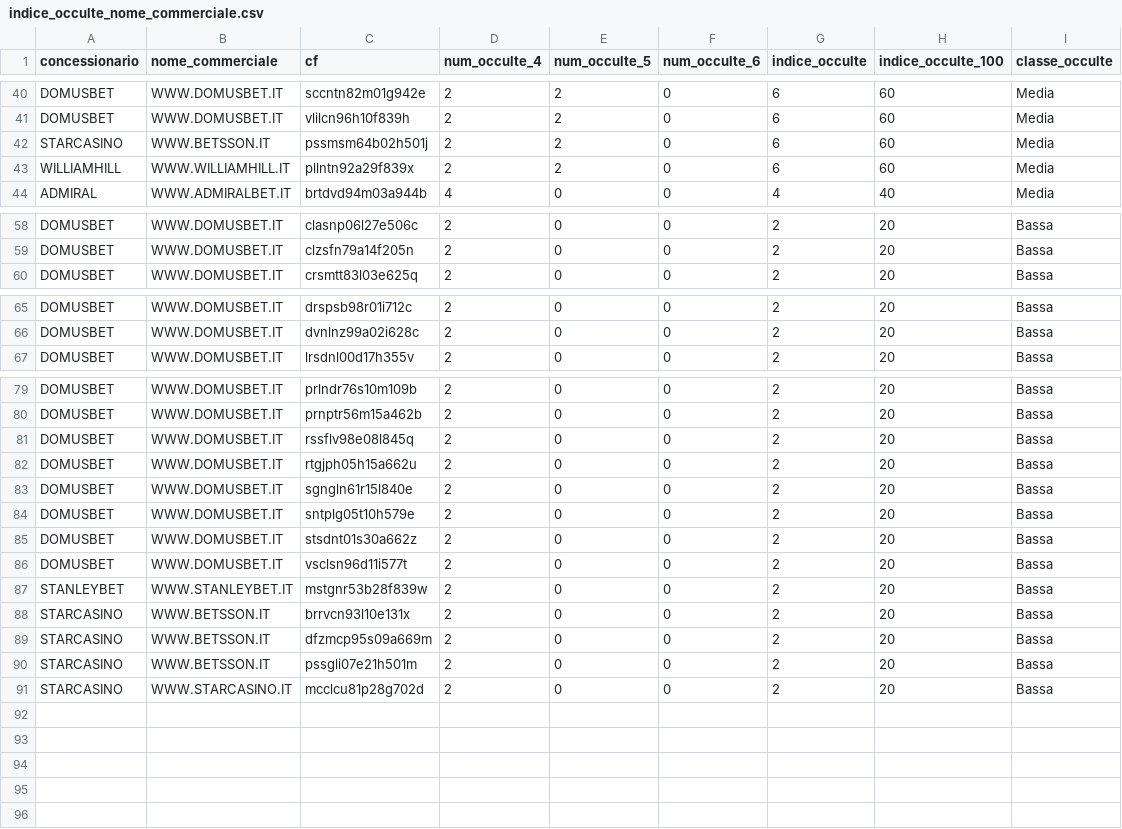
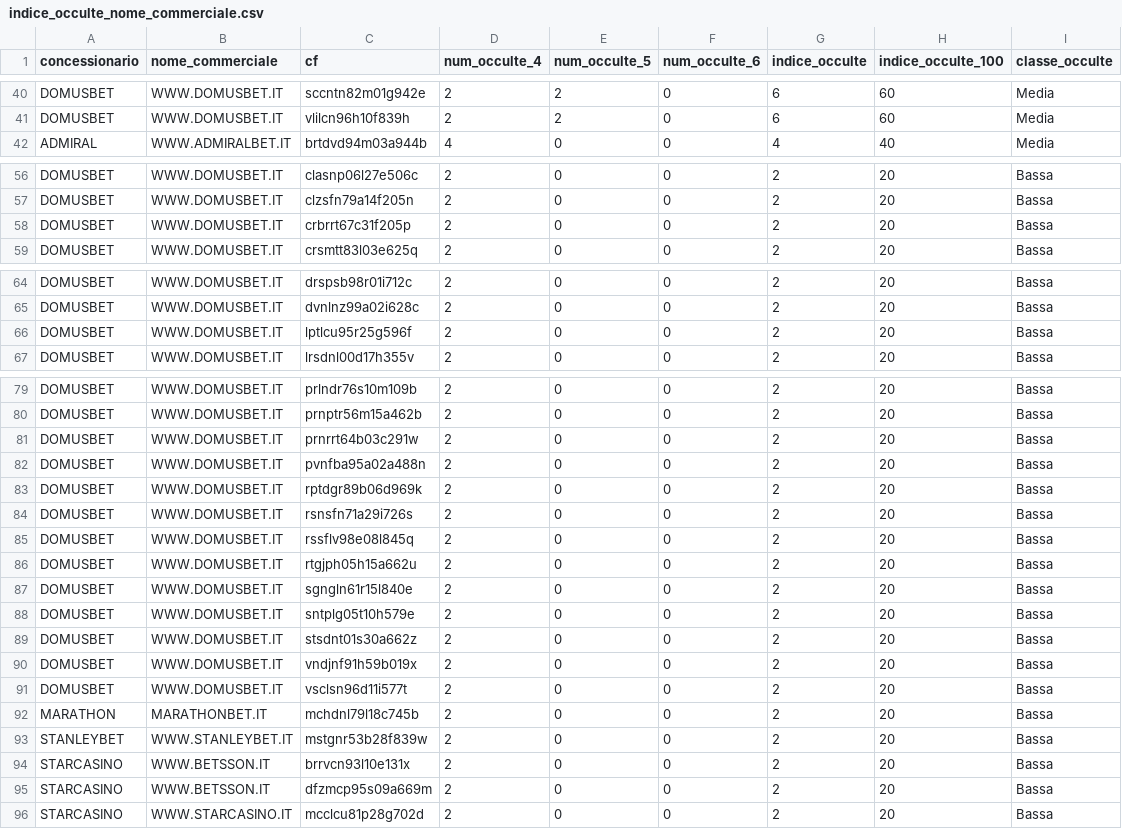
Before and after one commit to albagammamarketing-source/Dashboard-auto, a CSV file: output/indice_occulte_nome_commerciale.csv, drawn as a sheet; only a part is shown, gaps mark what is left out; the diff covers the shown part only.

```diff
--- a/output/indice_occulte_nome_commerciale.csv
+++ b/output/indice_occulte_nome_commerciale.csv
@@ -41,4 +41,2 @@ DOMUSBET;WWW.DOMUSBET.IT;sccntn82m01g942e;2;2;0;6;60;Media
 DOMUSBET;WWW.DOMUSBET.IT;vlilcn96h10f839h;2;2;0;6;60;Media
-STARCASINO;WWW.BETSSON.IT;pssmsm64b02h501j;2;2;0;6;60;Media
-WILLIAMHILL;WWW.WILLIAMHILL.IT;pllntn92a29f839x;2;2;0;6;60;Media
 ADMIRAL;WWW.ADMIRALBET.IT;brtdvd94m03a944b;4;0;0;4;40;Media
@@ -59,2 +57,3 @@ DOMUSBET;WWW.DOMUSBET.IT;clasnp06l27e506c;2;0;0;2;20;Bassa
 DOMUSBET;WWW.DOMUSBET.IT;clzsfn79a14f205n;2;0;0;2;20;Bassa
+DOMUSBET;WWW.DOMUSBET.IT;crbrrt67c31f205p;2;0;0;2;20;Bassa
 DOMUSBET;WWW.DOMUSBET.IT;crsmtt83l03e625q;2;0;0;2;20;Bassa
@@ -66,2 +65,3 @@ DOMUSBET;WWW.DOMUSBET.IT;drspsb98r01i712c;2;0;0;2;20;Bassa
 DOMUSBET;WWW.DOMUSBET.IT;dvnlnz99a02i628c;2;0;0;2;20;Bassa
+DOMUSBET;WWW.DOMUSBET.IT;lptlcu95r25g596f;2;0;0;2;20;Bassa
 DOMUSBET;WWW.DOMUSBET.IT;lrsdnl00d17h355v;2;0;0;2;20;Bassa
@@ -80,2 +80,6 @@ DOMUSBET;WWW.DOMUSBET.IT;prlndr76s10m109b;2;0;0;2;20;Bassa
 DOMUSBET;WWW.DOMUSBET.IT;prnptr56m15a462b;2;0;0;2;20;Bassa
+DOMUSBET;WWW.DOMUSBET.IT;prnrrt64b03c291w;2;0;0;2;20;Bassa
+DOMUSBET;WWW.DOMUSBET.IT;pvnfba95a02a488n;2;0;0;2;20;Bassa
+DOMUSBET;WWW.DOMUSBET.IT;rptdgr89b06d969k;2;0;0;2;20;Bassa
+DOMUSBET;WWW.DOMUSBET.IT;rsnsfn71a29i726s;2;0;0;2;20;Bassa
 DOMUSBET;WWW.DOMUSBET.IT;rssflv98e08l845q;2;0;0;2;20;Bassa
@@ -85,3 +89,5 @@ DOMUSBET;WWW.DOMUSBET.IT;sntplg05t10h579e;2;0;0;2;20;Bassa
 DOMUSBET;WWW.DOMUSBET.IT;stsdnt01s30a662z;2;0;0;2;20;Bassa
+DOMUSBET;WWW.DOMUSBET.IT;vndjnf91h59b019x;2;0;0;2;20;Bassa
 DOMUSBET;WWW.DOMUSBET.IT;vsclsn96d11i577t;2;0;0;2;20;Bassa
+MARATHON;MARATHONBET.IT;mchdnl79l18c745b;2;0;0;2;20;Bassa
 STANLEYBET;WWW.STANLEYBET.IT;mstgnr53b28f839w;2;0;0;2;20;Bassa
@@ -89,3 +95,2 @@ STARCASINO;WWW.BETSSON.IT;brrvcn93l10e131x;2;0;0;2;20;Bassa
 STARCASINO;WWW.BETSSON.IT;dfzmcp95s09a669m;2;0;0;2;20;Bassa
-STARCASINO;WWW.BETSSON.IT;pssgli07e21h501m;2;0;0;2;20;Bassa
 STARCASINO;WWW.STARCASINO.IT;mcclcu81p28g702d;2;0;0;2;20;Bassa
```
Also changed, not shown: 3 edited cells elsewhere in this file, output/indice_quota_extra_utenti.csv, output/indice_similarity_utenti.csv, 5 other files.
